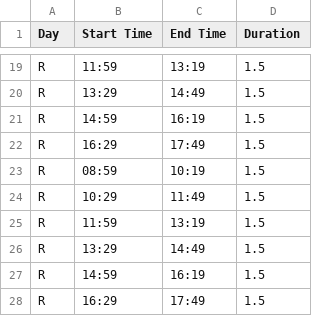
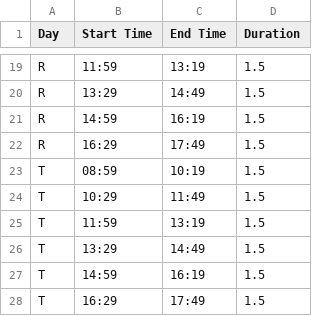
Before and after one commit to rit-d-scheduling-coop/course-scheduling, a CSV file: Excel/timeslots.csv, drawn as a sheet; only a part is shown, gaps mark what is left out.

Commit message:
updated algo_v3 + timeslots.csv [still not being used yet]

```diff
--- a/Excel/timeslots.csv
+++ b/Excel/timeslots.csv
@@ -22,7 +22,7 @@ R,14:59,16:19,1.5
 R,16:29,17:49,1.5
-R,08:59,10:19,1.5
-R,10:29,11:49,1.5
-R,11:59,13:19,1.5
-R,13:29,14:49,1.5
-R,14:59,16:19,1.5
-R,16:29,17:49,1.5
+T,08:59,10:19,1.5
+T,10:29,11:49,1.5
+T,11:59,13:19,1.5
+T,13:29,14:49,1.5
+T,14:59,16:19,1.5
+T,16:29,17:49,1.5
```
Also changed, not shown: 2 other files.
